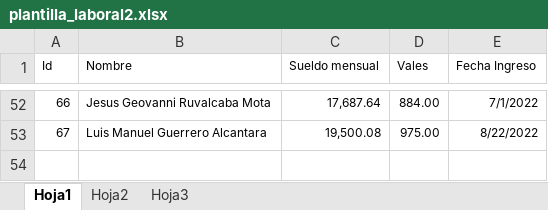
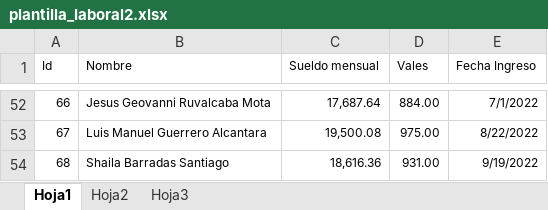
Before and after one commit to lmanugithub/Nomina, an Excel workbook: data/plantilla_laboral2.xlsx, sheet Hoja1, drawn as a sheet; only a part is shown, gaps mark what is left out; values as stored, in another font and other column widths than the file's, no borders; the diff names each change by its address in the sheet, - before the commit and + after, or states it on an @@ line.

Commit message:
Cambio data plantilla

```diff
--- a/data/plantilla_laboral2.xlsx (sheet Hoja1)
+++ b/data/plantilla_laboral2.xlsx (sheet Hoja1)
+row 54: 68 | Shaila Barradas Santiago | 18,616.36 | 931.00 | 9/19/2022
```
Also changed, not shown: 1 other file.
